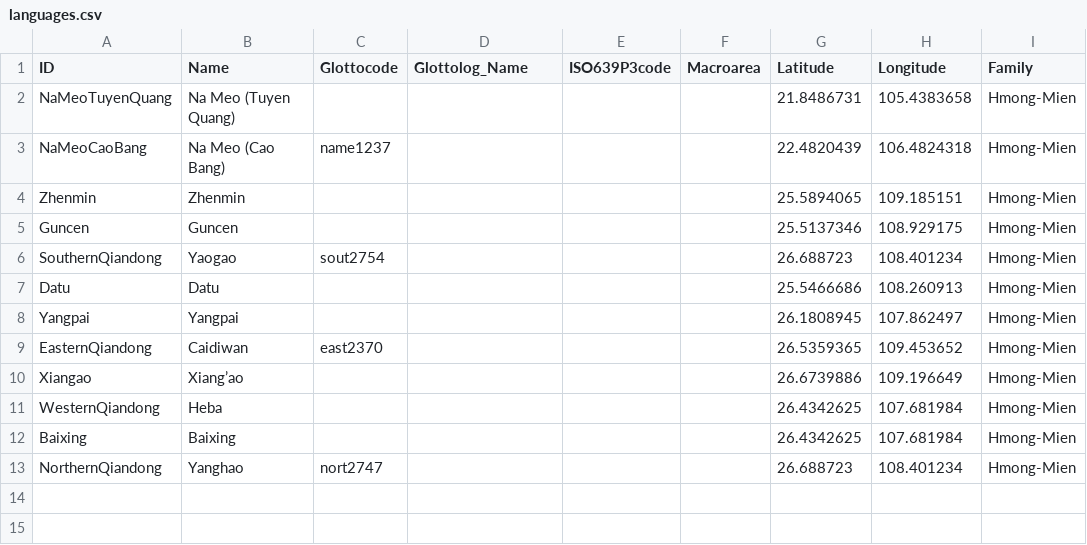
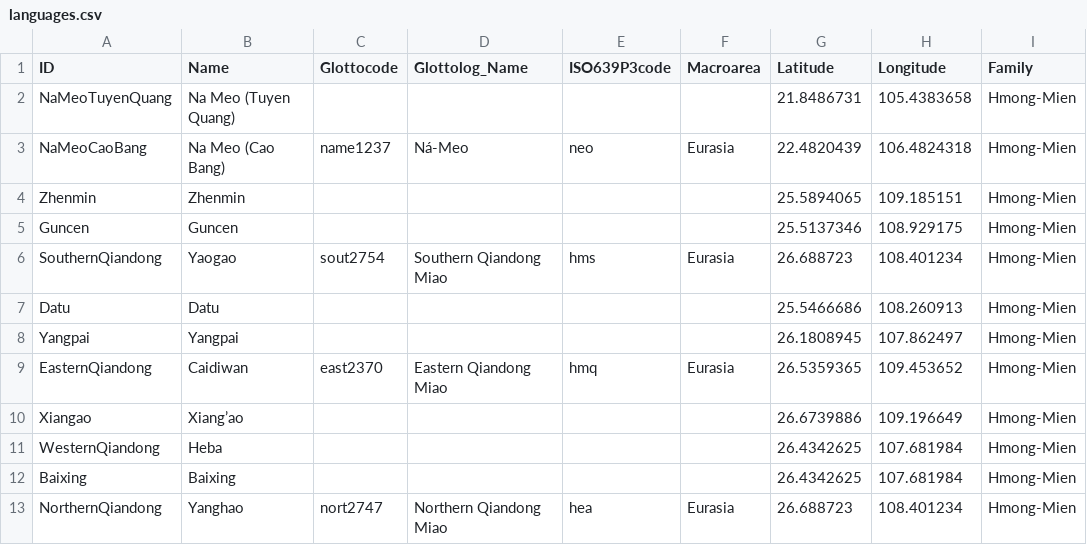
Before and after one commit to lexibank/hsiuhmongmien, a CSV file: cldf/languages.csv, drawn as a sheet; only a part is shown; the diff names each change by its address in the sheet, - before the commit and + after, or states it on an @@ line.

```diff
--- a/cldf/languages.csv
+++ b/cldf/languages.csv
-D3 (Glottolog_Name): (empty)
+D3 (Glottolog_Name): Ná-Meo
-E3 (ISO639P3code): (empty)
+E3 (ISO639P3code): neo
-F3 (Macroarea): (empty)
+F3 (Macroarea): Eurasia
-D6 (Glottolog_Name): (empty)
+D6 (Glottolog_Name): Southern Qiandong Miao
-E6 (ISO639P3code): (empty)
+E6 (ISO639P3code): hms
-F6 (Macroarea): (empty)
+F6 (Macroarea): Eurasia
-D9 (Glottolog_Name): (empty)
+D9 (Glottolog_Name): Eastern Qiandong Miao
-E9 (ISO639P3code): (empty)
+E9 (ISO639P3code): hmq
-F9 (Macroarea): (empty)
+F9 (Macroarea): Eurasia
-D13 (Glottolog_Name): (empty)
+D13 (Glottolog_Name): Northern Qiandong Miao
-E13 (ISO639P3code): (empty)
+E13 (ISO639P3code): hea
-F13 (Macroarea): (empty)
+F13 (Macroarea): Eurasia
```
Also changed, not shown: cldf/parameters.csv, 9 other files.
